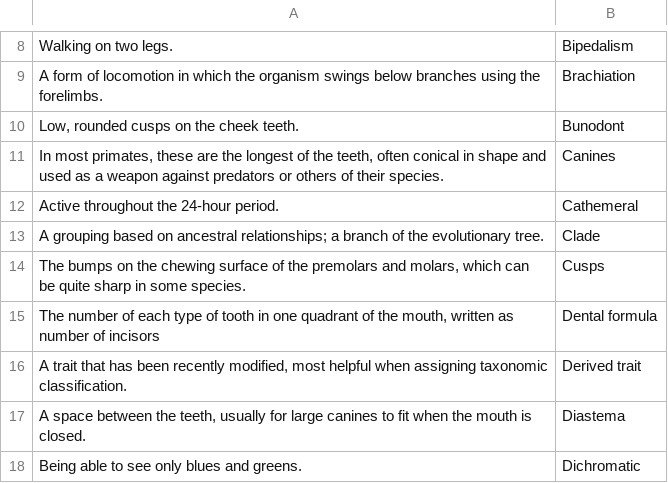
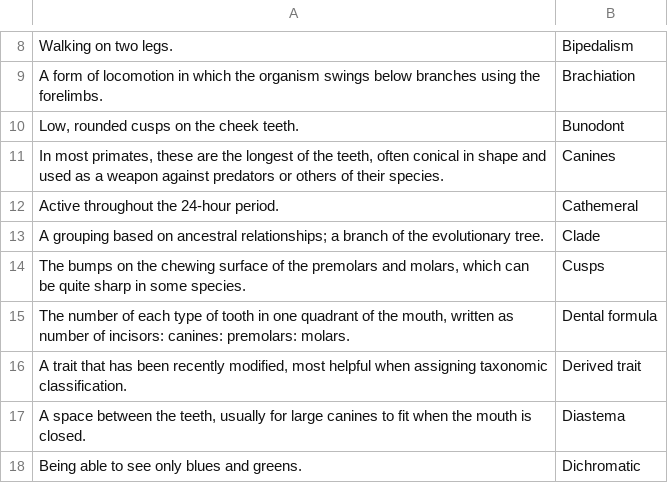
Before and after one commit to steventango/anki-scripts, a TSV file: ANTHR 209/ANTHR 209 Chapter 5 Meet the Living Primates.tsv, drawn as a sheet; only a part is shown, gaps mark what is left out.

Commit message:
Fix A209.5

```diff
--- a/ANTHR 209/ANTHR 209 Chapter 5 Meet the Living Primates.tsv
+++ b/ANTHR 209/ANTHR 209 Chapter 5 Meet the Living Primates.tsv
@@ -14,3 +14,3 @@ A grouping based on ancestral relationships; a branch of the evolutionary tree.
 The bumps on the chewing surface of the premolars and molars, which can be quite sharp in some species.	Cusps
-The number of each type of tooth in one quadrant of the mouth, written as number of incisors	Dental formula
+The number of each type of tooth in one quadrant of the mouth, written as number of incisors: canines: premolars: molars.	Dental formula
 A trait that has been recently modified, most helpful when assigning taxonomic classification.	Derived trait
```
